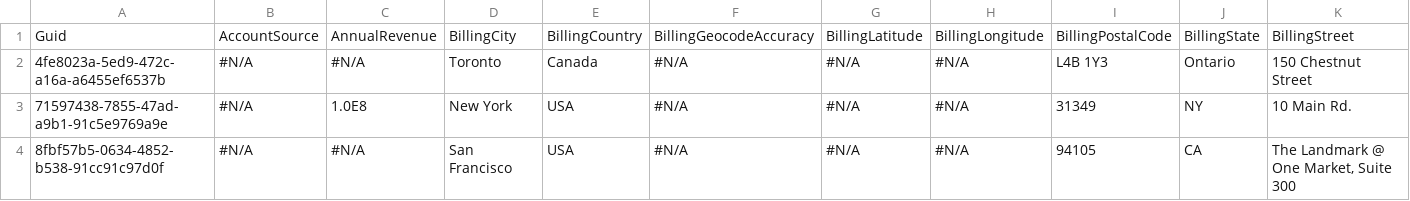
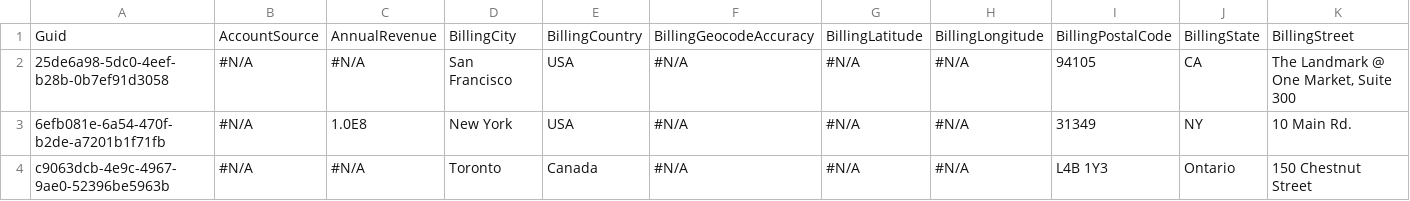
Before and after one commit to BParkinsonProdly/TestRepo21, a CSV file: Account.csv, drawn as a sheet; only a part is shown; removed rows and columns are numbered as before the commit, all else as after; rows hold the shown columns only; the diff names each change by its address in the sheet, - before the commit and + after, or states it on an @@ line.

Commit message:
Saved data from the control org into the repository master branch

```diff
--- a/Account.csv
+++ b/Account.csv
-row 2: 4fe8023a-5ed9-472c-a16a-a6455ef6537b | #N/A | #N/A | Toronto | Canada | #N/A | #N/A | #N/A | L4B 1Y3 | Ontario | 150 Chestnut Street
-row 3: 71597438-7855-47ad-a9b1-91c5e9769a9e | #N/A | 1.0E8 | New York | USA | #N/A | #N/A | #N/A | 31349 | NY | 10 Main Rd.
-A2: 8fbf57b5-0634-4852-b538-91cc91c97d0f
+A2: 25de6a98-5dc0-4eef-b28b-0b7ef91d3058
+row 3: 6efb081e-6a54-470f-b2de-a7201b1f71fb | #N/A | 1.0E8 | New York | USA | #N/A | #N/A | #N/A | 31349 | NY | 10 Main Rd.
+row 4: c9063dcb-4e9c-4967-9ae0-52396be5963b | #N/A | #N/A | Toronto | Canada | #N/A | #N/A | #N/A | L4B 1Y3 | Ontario | 150 Chestnut Street
```
